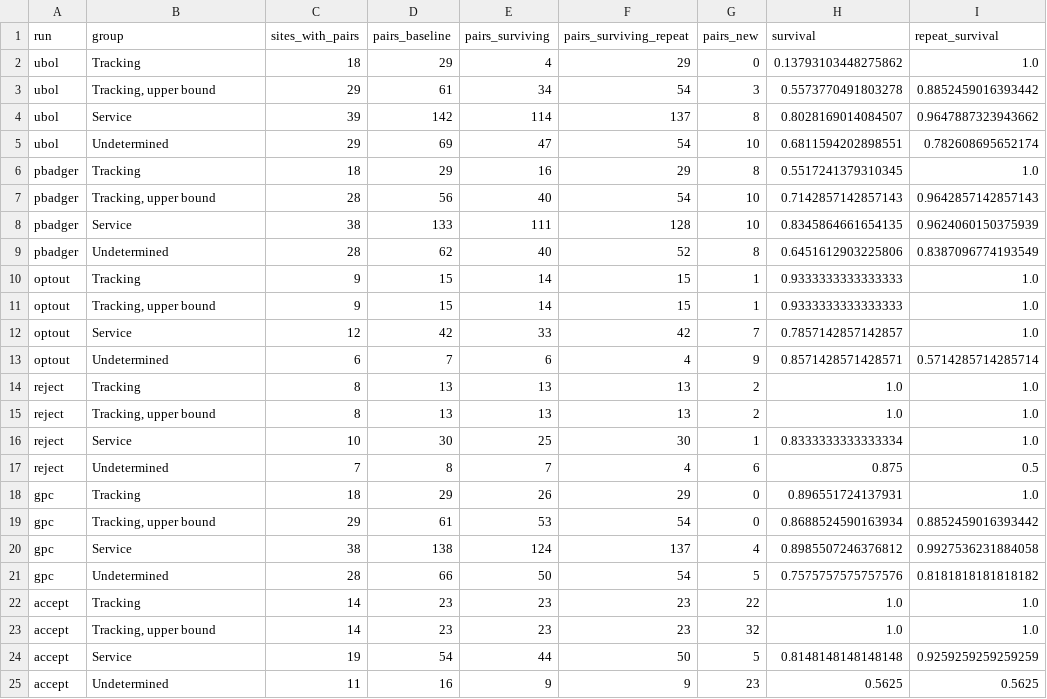
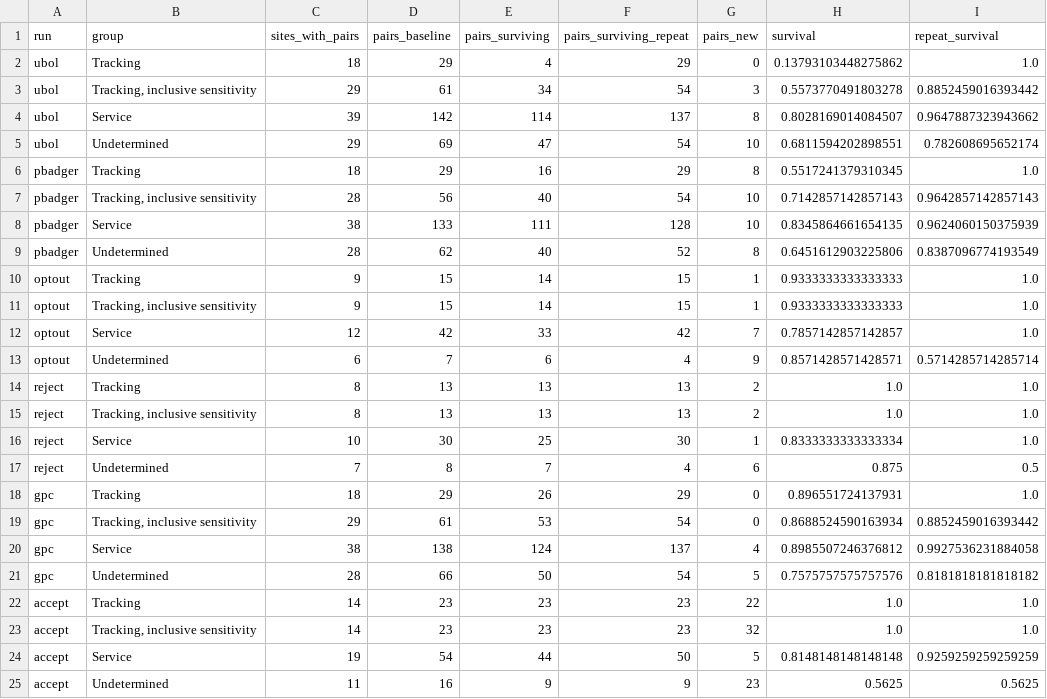
Before and after one commit to oussamaghiati-5/trackmeasure, a CSV file: public_results/full_eu_20261125/harm_survival.csv, drawn as a sheet; only a part is shown; the diff names each change by its address in the sheet, - before the commit and + after, or states it on an @@ line.

```diff
--- a/public_results/full_eu_20261125/harm_survival.csv
+++ b/public_results/full_eu_20261125/harm_survival.csv
-B3 (group): Tracking, upper bound
+B3 (group): Tracking, inclusive sensitivity
-B7 (group): Tracking, upper bound
+B7 (group): Tracking, inclusive sensitivity
-B11 (group): Tracking, upper bound
+B11 (group): Tracking, inclusive sensitivity
-B15 (group): Tracking, upper bound
+B15 (group): Tracking, inclusive sensitivity
-B19 (group): Tracking, upper bound
+B19 (group): Tracking, inclusive sensitivity
-B23 (group): Tracking, upper bound
+B23 (group): Tracking, inclusive sensitivity
```
Also changed, not shown: public_results/full_eu_20261122/harm_survival.csv, 42 other files.
